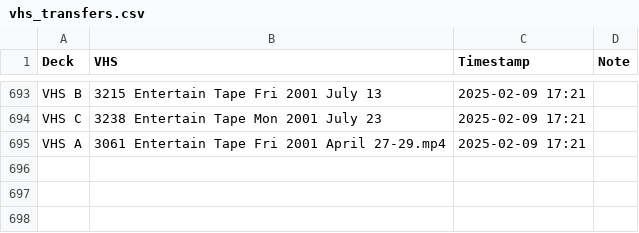
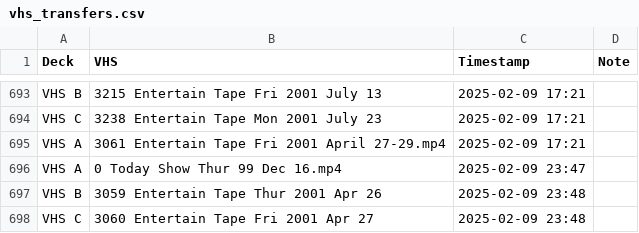
Before and after one commit to OATAP/tape-tracker, a CSV file: vhs_transfers.csv, drawn as a sheet; only a part is shown, gaps mark what is left out; the diff names each change by its address in the sheet, - before the commit and + after, or states it on an @@ line.

Commit message:
Auto-update: 2/9/2025 11:48 PM

```diff
--- a/vhs_transfers.csv
+++ b/vhs_transfers.csv
+row 696: VHS A | 0 Today Show Thur 99 Dec 16.mp4 | 2025-02-09 23:47
+row 697: VHS B | 3059 Entertain Tape Thur 2001 Apr 26 | 2025-02-09 23:48
+row 698: VHS C | 3060 Entertain Tape Fri 2001 Apr 27 | 2025-02-09 23:48
```
